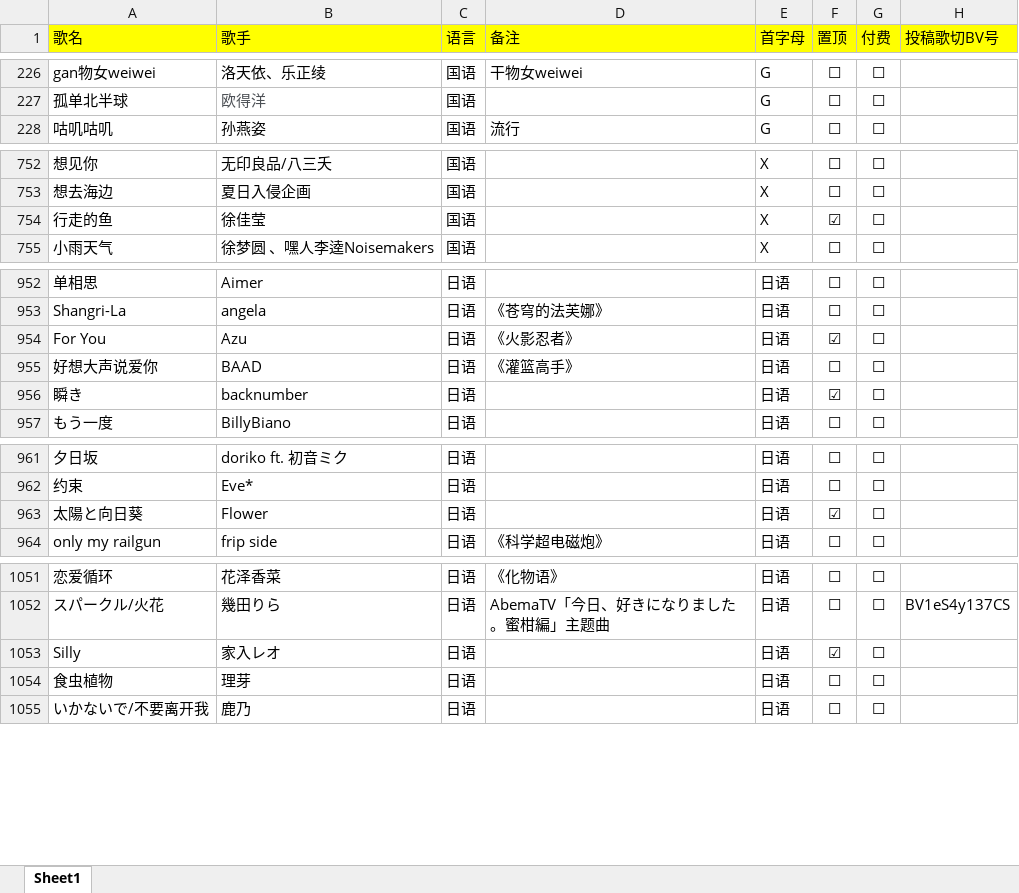
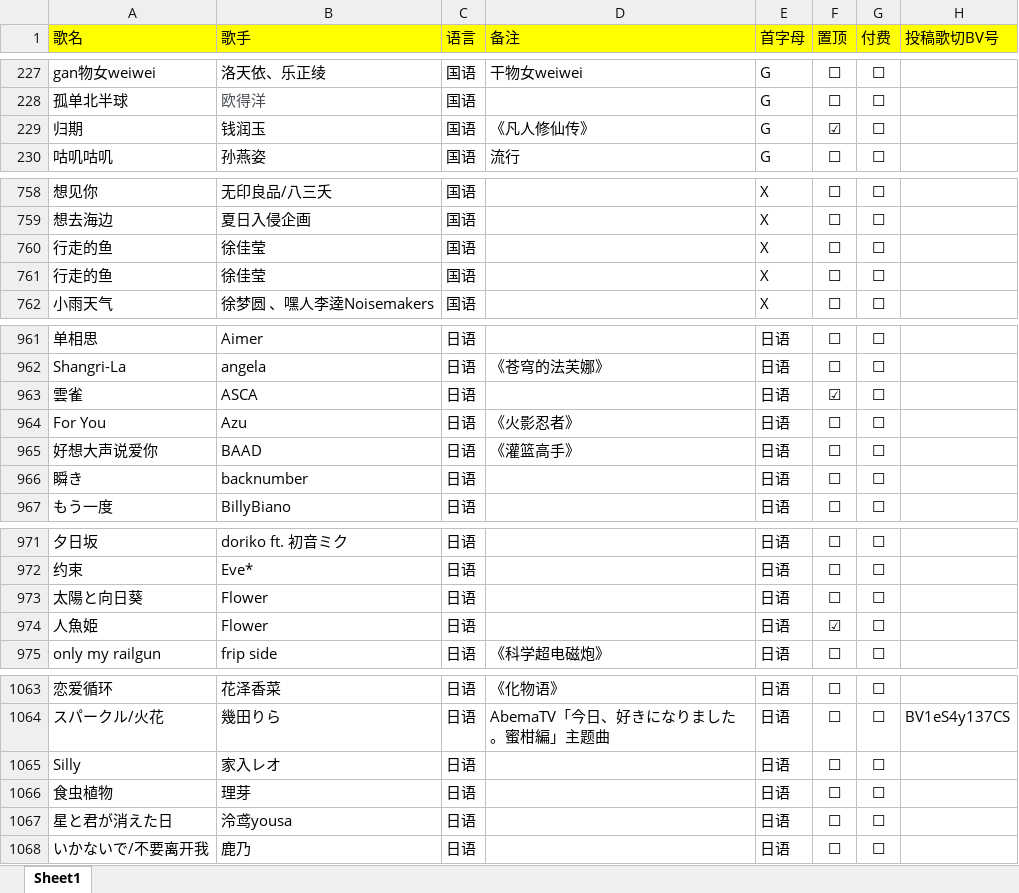
Before and after one commit to alan314m/song-list-of-nanakaie, an Excel workbook: music_list_7.xlsx, sheet Sheet1, drawn as a sheet; only a part is shown, gaps mark what is left out; values as stored, in another font and other column widths than the file's, no borders; addresses are those after the commit; the diff covers the shown part only; the diff names each change by its address in the sheet, - before the commit and + after, or states it on an @@ line.

Commit message:
v1.6.2 update, updated song list 2022/12/12

```diff
--- a/music_list_7.xlsx (sheet Sheet1)
+++ b/music_list_7.xlsx (sheet Sheet1)
+row 229: 归期 | 钱润玉 | 国语 | 《凡人修仙传》 | G | ☑ | ☐
-F760 (置顶): ☑
+F760 (置顶): ☐
+row 761: 行走的鱼 | 徐佳莹 | 国语 |  | X | ☐ | ☐
+row 963: 雲雀 | ASCA | 日语 |  | 日语 | ☑ | ☐
-F964 (置顶): ☑
+F964 (置顶): ☐
-F966 (置顶): ☑
+F966 (置顶): ☐
-F973 (置顶): ☑
+F973 (置顶): ☐
+row 974: 人魚姫 | Flower | 日语 |  | 日语 | ☑ | ☐
-F1065 (置顶): ☑
+F1065 (置顶): ☐
+row 1067: 星と君が消えた日 | 泠鸢yousa | 日语 |  | 日语 | ☐ | ☐
```
Also changed, not shown: 9 added rows and 13 edited cells elsewhere in this sheet, 4 other files.
